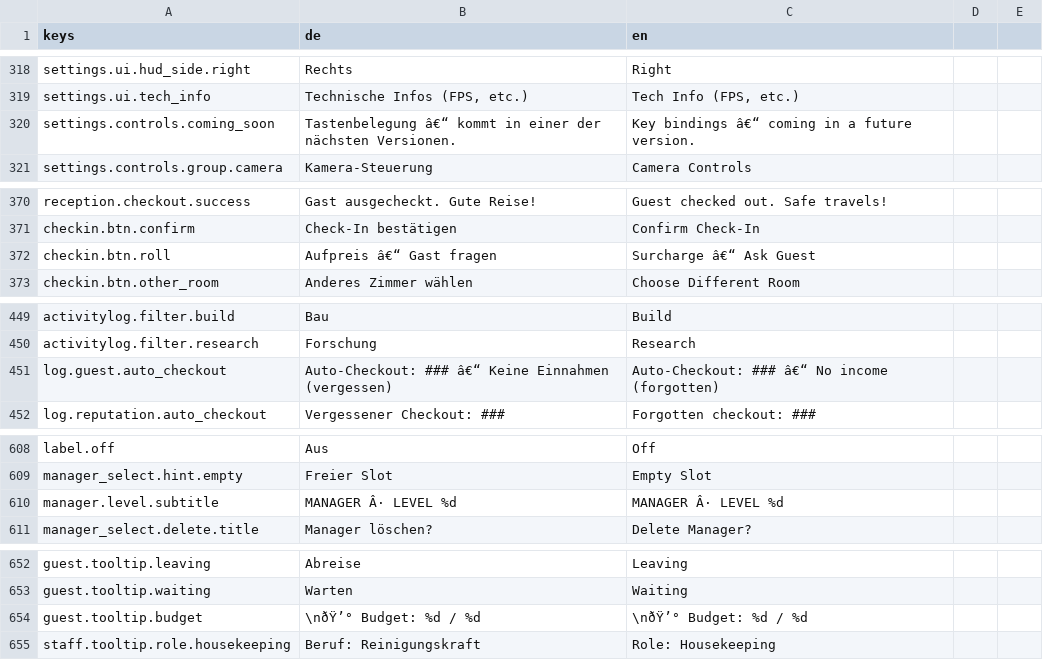
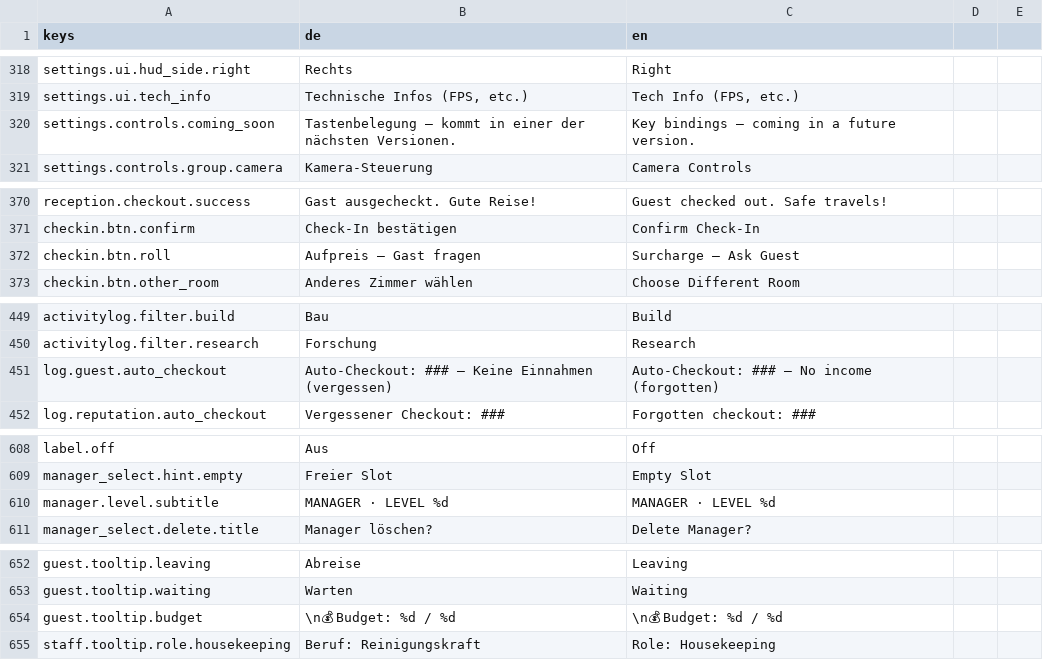
Before and after one commit to pengels24/homasim-godot, a CSV file: translations/language.csv, drawn as a sheet; only a part is shown, gaps mark what is left out; the diff covers the shown part only.

```diff
--- a/translations/language.csv
+++ b/translations/language.csv
@@ -319,3 +319,3 @@ settings.ui.hud_side.right,Rechts,Right
 settings.ui.tech_info,"Technische Infos (FPS, etc.)","Tech Info (FPS, etc.)"
-settings.controls.coming_soon,Tastenbelegung â€“ kommt in einer der nächsten Versionen.,Key bindings â€“ coming in a future version.
+settings.controls.coming_soon,Tastenbelegung – kommt in einer der nächsten Versionen.,Key bindings – coming in a future version.
 settings.controls.group.camera,Kamera-Steuerung,Camera Controls
@@ -371,3 +371,3 @@ reception.checkout.success,Gast ausgecheckt. Gute Reise!,Guest checked out. Safe
 checkin.btn.confirm,Check-In bestätigen,Confirm Check-In
-checkin.btn.roll,Aufpreis â€“ Gast fragen,Surcharge â€“ Ask Guest
+checkin.btn.roll,Aufpreis – Gast fragen,Surcharge – Ask Guest
 checkin.btn.other_room,Anderes Zimmer wählen,Choose Different Room
@@ -450,3 +450,3 @@ activitylog.filter.build,Bau,Build
 activitylog.filter.research,Forschung,Research
-log.guest.auto_checkout,Auto-Checkout: ### â€“ Keine Einnahmen (vergessen),Auto-Checkout: ### â€“ No income (forgotten)
+log.guest.auto_checkout,Auto-Checkout: ### – Keine Einnahmen (vergessen),Auto-Checkout: ### – No income (forgotten)
 log.reputation.auto_checkout,Vergessener Checkout: ###,Forgotten checkout: ###
@@ -617,3 +617,3 @@ label.off,Aus,Off
 manager_select.hint.empty,Freier Slot,Empty Slot
-manager.level.subtitle,MANAGER Â· LEVEL %d,MANAGER Â· LEVEL %d
+manager.level.subtitle,MANAGER · LEVEL %d,MANAGER · LEVEL %d
 manager_select.delete.title,Manager löschen?,Delete Manager?
@@ -661,3 +661,3 @@ guest.tooltip.leaving,Abreise,Leaving
 guest.tooltip.waiting,Warten,Waiting
-guest.tooltip.budget,\nðŸ’° Budget: %d  / %d ,\nðŸ’° Budget: %d  / %d
+guest.tooltip.budget,\n💰 Budget: %d  / %d ,\n💰 Budget: %d  / %d
 staff.tooltip.role.housekeeping,Beruf: Reinigungskraft,Role: Housekeeping
```
Also changed, not shown: 4 removed rows and 101 edited cells elsewhere in this file.
